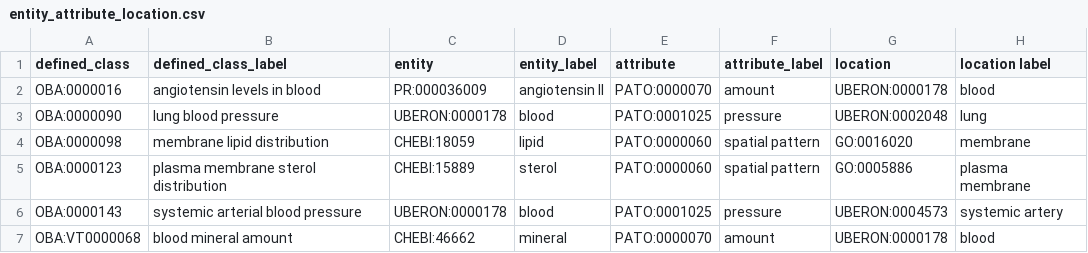
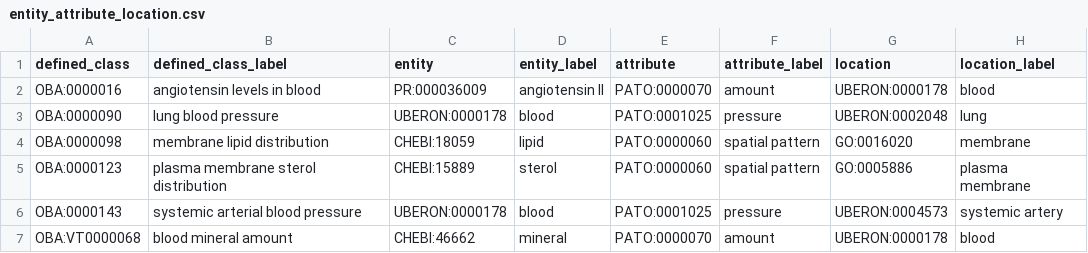
Before and after one commit to DoctorBud/bio-attribute-ontology, a CSV file: src/ontology/modules/entity_attribute_location.csv, drawn as a sheet; only a part is shown.

Commit message:
...

```diff
--- a/src/ontology/modules/entity_attribute_location.csv
+++ b/src/ontology/modules/entity_attribute_location.csv
@@ -1,2 +1,2 @@
-defined_class,defined_class_label,entity,entity_label,attribute,attribute_label,location,location label
+defined_class,defined_class_label,entity,entity_label,attribute,attribute_label,location,location_label
 OBA:0000016,angiotensin levels in blood,PR:000036009,angiotensin II,PATO:0000070,amount,UBERON:0000178,blood
```
